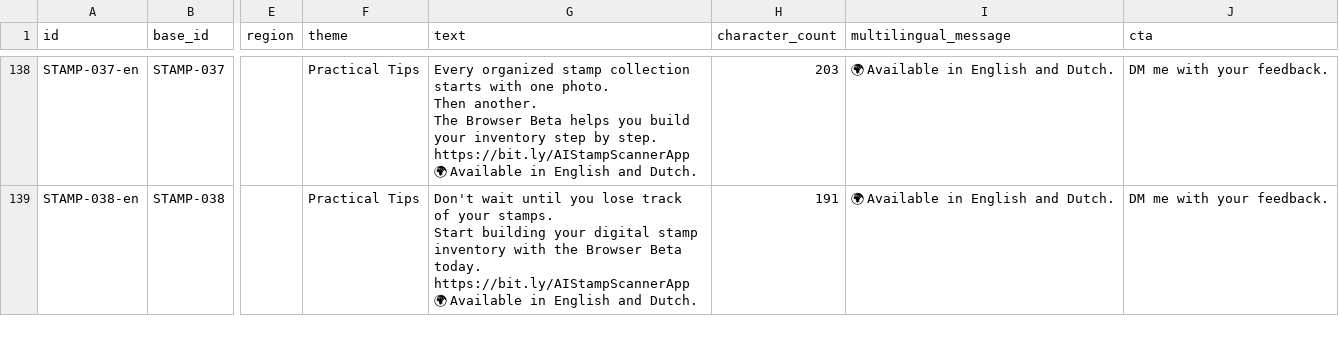
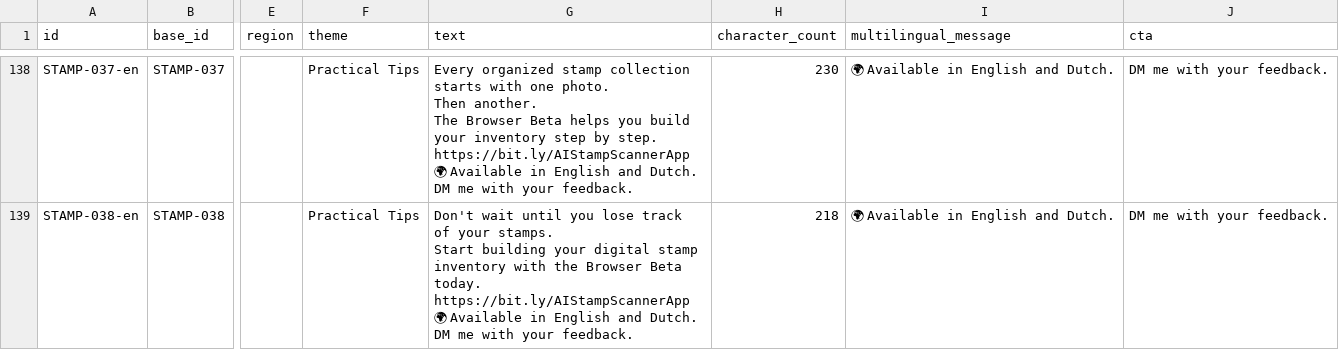
Before and after one commit to Vid567/apps, a CSV file: marketing/content-database.csv, drawn as a sheet; only a part is shown, gaps mark what is left out; ↵ is a line break in a cell; the diff covers the shown part only; the diff names each change by its address in the sheet, - before the commit and + after, or states it on an @@ line.

```diff
--- a/marketing/content-database.csv
+++ b/marketing/content-database.csv
-G138 (text): …and Dutch.
+G138 (text): …and Dutch. ↵ DM me with your feedback.
-H138 (character_count): 203
+H138 (character_count): 230
-G139 (text): …and Dutch.
+G139 (text): …and Dutch. ↵ DM me with your feedback.
-H139 (character_count): 191
+H139 (character_count): 218
```
Also changed, not shown: 74 edited cells elsewhere in this file, 1 other file.
